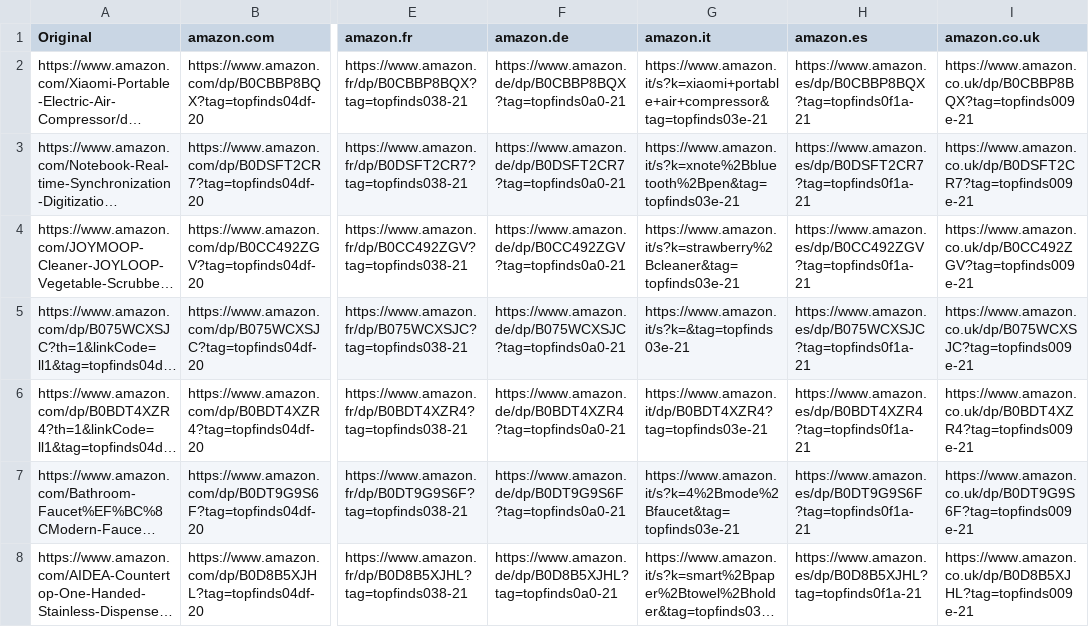
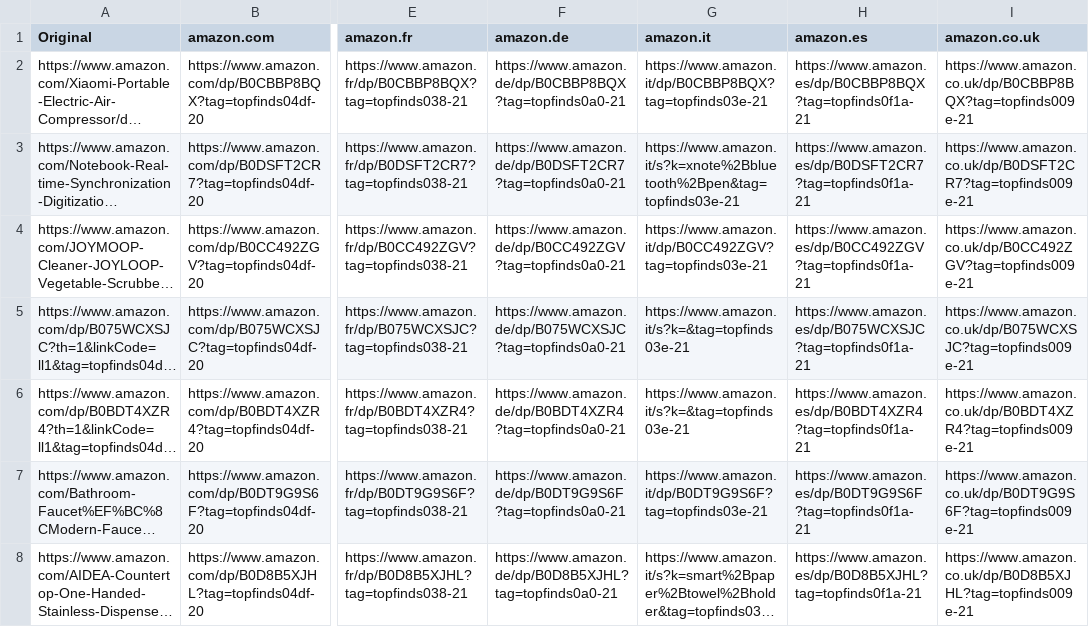
Before and after one commit to jxllyy/webproject, a CSV file: countrylinks.csv, drawn as a sheet; only a part is shown, gaps mark what is left out; long unchanged cells end in …; the diff covers the shown part only; the diff names each change by its address in the sheet, - before the commit and + after, or states it on an @@ line.

```diff
--- a/countrylinks.csv
+++ b/countrylinks.csv
-G2 (amazon.it): https://www.amazon.it/s?k=xiaomi+portable+air+compressor&tag=topfinds03e-21
+G2 (amazon.it): https://www.amazon.it/dp/B0CBBP8BQX?tag=topfinds03e-21
-G4 (amazon.it): https://www.amazon.it/s?k=strawberry%2Bcleaner&tag=topfinds03e-21
+G4 (amazon.it): https://www.amazon.it/dp/B0CC492ZGV?tag=topfinds03e-21
-G6 (amazon.it): https://www.amazon.it/dp/B0BDT4XZR4?tag=topfinds03e-21
+G6 (amazon.it): https://www.amazon.it/s?k=&tag=topfinds03e-21
-G7 (amazon.it): https://www.amazon.it/s?k=4%2Bmode%2Bfaucet&tag=topfinds03e-21
+G7 (amazon.it): https://www.amazon.it/dp/B0DT9G9S6F?tag=topfinds03e-21
```
Also changed, not shown: 8 edited cells elsewhere in this file.
